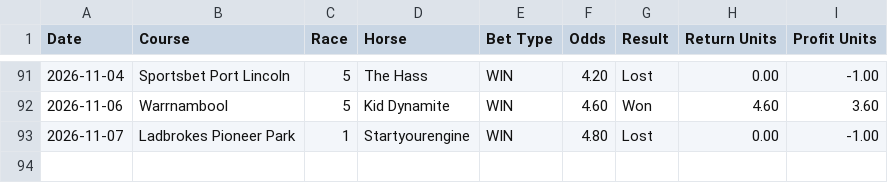
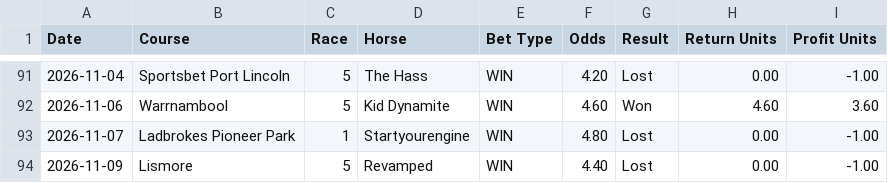
Before and after one commit to puntingiq/puntingiq-site, a CSV file: reports/latest/value_edge_live_results.csv, drawn as a sheet; only a part is shown, gaps mark what is left out.

```diff
--- a/reports/latest/value_edge_live_results.csv
+++ b/reports/latest/value_edge_live_results.csv
@@ -93 +93,2 @@ Date,Course,Race,Horse,Bet Type,Odds,Result,Return Units,Profit Units
 2026-11-07,Ladbrokes Pioneer Park,1,Startyourengine,WIN,4.80,Lost,0.00,-1.00
+2026-11-09,Lismore,5,Revamped,WIN,4.40,Lost,0.00,-1.00
```
Also changed, not shown: reports/latest/founders_premium_live_results.csv, reports/latest/value_hunt_live_results.csv, 25 other files.
